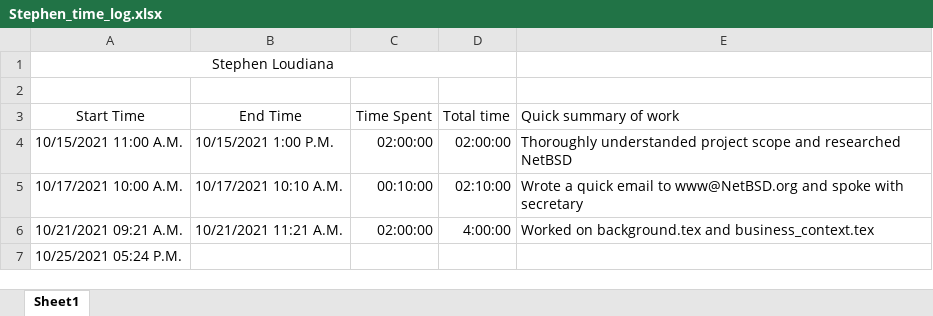
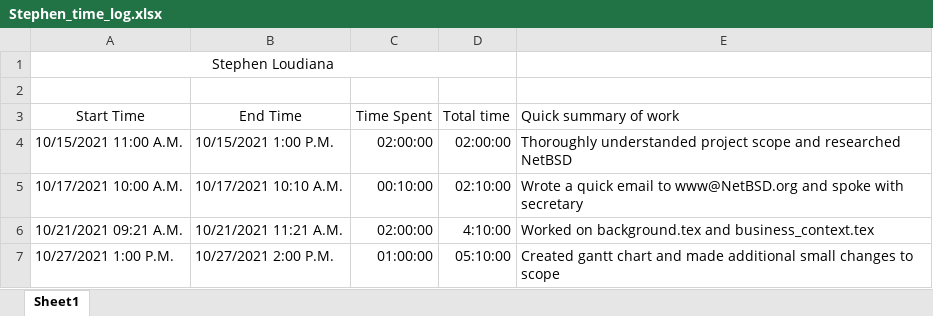
Before and after one commit to KvanQuilst/NetBSD-WifiBrowser, an Excel workbook: docs/time_logs/Stephen_time_log.xlsx, sheet Sheet1, drawn as a sheet; values as stored, in another font and other column widths than the file's, no borders; removed rows and columns are numbered as before the commit, all else as after; the diff names each change by its address in the sheet, - before the commit and + after, or states it on an @@ line.

Commit message:
Updated time long (wrong directory)

```diff
--- a/docs/time_logs/Stephen_time_log.xlsx (sheet Sheet1)
+++ b/docs/time_logs/Stephen_time_log.xlsx (sheet Sheet1)
-D6 (Total time): 4:00:00
+D6 (Total time): 4:10:00
-row 7: 10/25/2021 05:24 P.M.
+row 7: 10/27/2021 1:00 P.M. | 10/27/2021 2:00 P.M. | 01:00:00 | 05:10:00 | Created gantt chart and made additional small changes to scope
```
